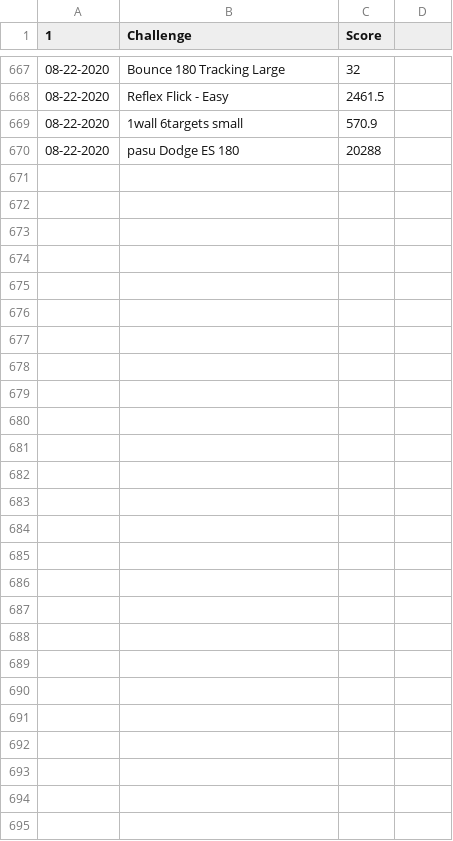
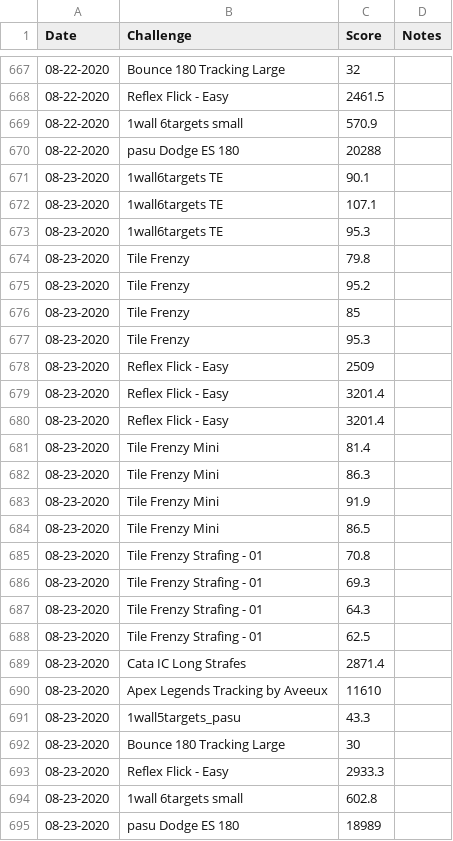
Before and after one commit to jasonmstevensphd/Kovaak, a CSV file: Kovaak - Sheet1.csv, drawn as a sheet; only a part is shown, gaps mark what is left out; the diff names each change by its address in the sheet, - before the commit and + after, or states it on an @@ line.

Commit message:
new sheet

```diff
--- a/Kovaak - Sheet1.csv
+++ b/Kovaak - Sheet1.csv
-A1: 1
+A1: Date
-D1: (empty)
+D1: Notes
+row 671: 08-23-2020 | 1wall6targets TE | 90.1
+row 672: 08-23-2020 | 1wall6targets TE | 107.1
+row 673: 08-23-2020 | 1wall6targets TE | 95.3
+row 674: 08-23-2020 | Tile Frenzy | 79.8
+row 675: 08-23-2020 | Tile Frenzy | 95.2
+row 676: 08-23-2020 | Tile Frenzy | 85
+row 677: 08-23-2020 | Tile Frenzy | 95.3
+row 678: 08-23-2020 | Reflex Flick - Easy | 2509
+row 679: 08-23-2020 | Reflex Flick - Easy | 3201.4
+row 680: 08-23-2020 | Reflex Flick - Easy | 3201.4
+row 681: 08-23-2020 | Tile Frenzy Mini | 81.4
+row 682: 08-23-2020 | Tile Frenzy Mini | 86.3
+row 683: 08-23-2020 | Tile Frenzy Mini | 91.9
+row 684: 08-23-2020 | Tile Frenzy Mini | 86.5
+row 685: 08-23-2020 | Tile Frenzy Strafing - 01 | 70.8
+row 686: 08-23-2020 | Tile Frenzy Strafing - 01 | 69.3
+row 687: 08-23-2020 | Tile Frenzy Strafing - 01 | 64.3
+row 688: 08-23-2020 | Tile Frenzy Strafing - 01 | 62.5
+row 689: 08-23-2020 | Cata IC Long Strafes | 2871.4
+row 690: 08-23-2020 | Apex Legends Tracking by Aveeux | 11610
+row 691: 08-23-2020 | 1wall5targets_pasu | 43.3
+row 692: 08-23-2020 | Bounce 180 Tracking Large | 30
+row 693: 08-23-2020 | Reflex Flick - Easy | 2933.3
+row 694: 08-23-2020 | 1wall 6targets small | 602.8
+row 695: 08-23-2020 | pasu Dodge ES 180 | 18989
```
